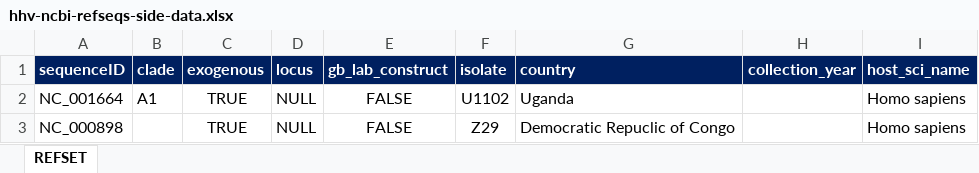
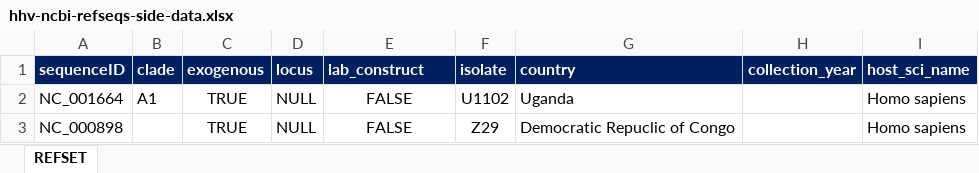
Before and after one commit to giffordlabcvr/HHV6-GLUE, an Excel workbook: tabular/references/hhv-ncbi-refseqs-side-data.xlsx, sheet REFSET, drawn as a sheet; values as stored, in another font and other column widths than the file's, no borders; the diff names each change by its address in the sheet, - before the commit and + after, or states it on an @@ line.

Commit message:
Exclude modified sequences from alignment

```diff
--- a/tabular/references/hhv-ncbi-refseqs-side-data.xlsx (sheet REFSET)
+++ b/tabular/references/hhv-ncbi-refseqs-side-data.xlsx (sheet REFSET)
-E1: gb_lab_construct
+E1: lab_construct
```
Also changed, not shown: tabular/curated/hhv-ncbi-curated-side-data.xlsx, 6 other files.
